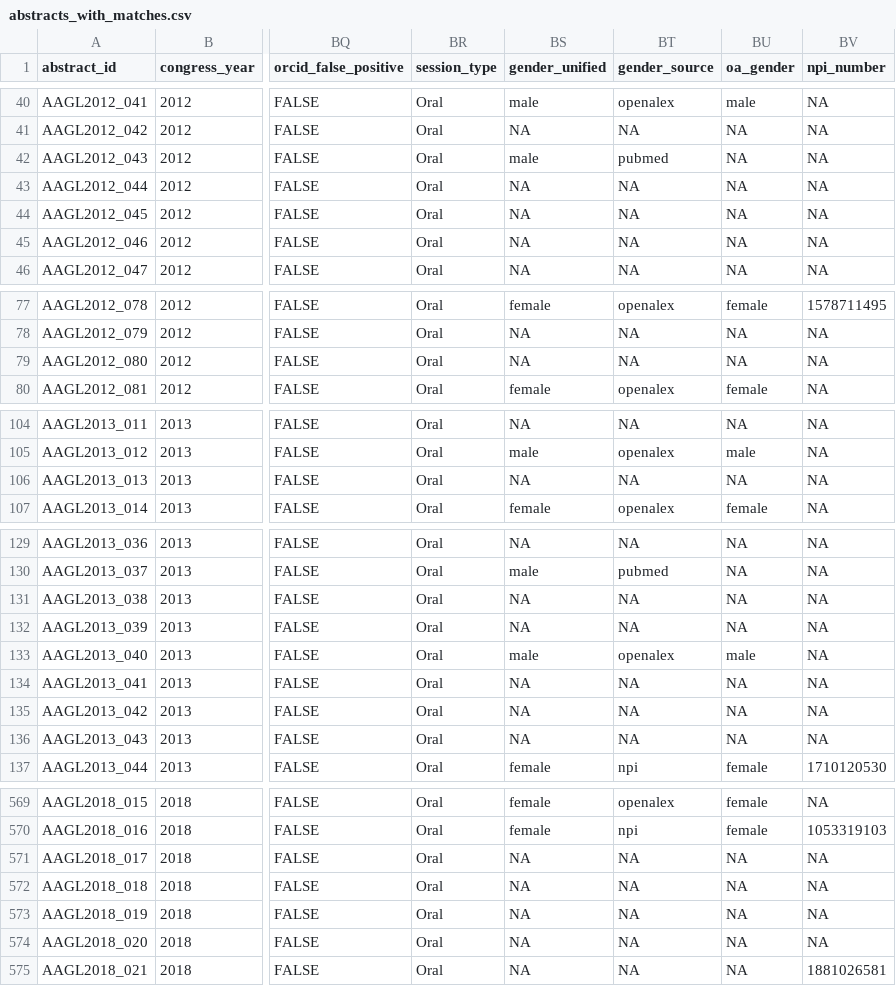
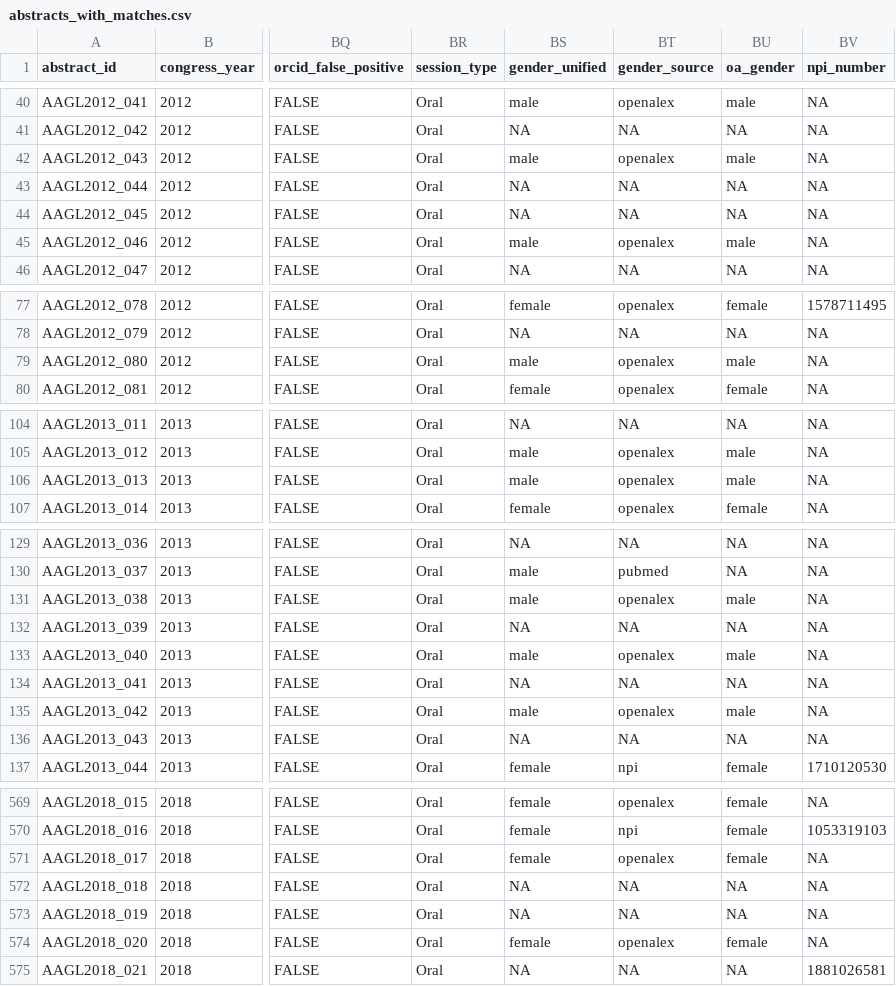
Before and after one commit to mufflyt/abstract_lifetime, a CSV file: output/abstracts_with_matches.csv, drawn as a sheet; only a part is shown, gaps mark what is left out; the diff covers the shown part only; the diff names each change by its address in the sheet, - before the commit and + after, or states it on an @@ line.

```diff
--- a/output/abstracts_with_matches.csv
+++ b/output/abstracts_with_matches.csv
-BT42 (gender_source): pubmed
+BT42 (gender_source): openalex
-BU42 (oa_gender): NA
+BU42 (oa_gender): male
-BS45 (gender_unified): NA
+BS45 (gender_unified): male
-BT45 (gender_source): NA
+BT45 (gender_source): openalex
-BU45 (oa_gender): NA
+BU45 (oa_gender): male
-BS79 (gender_unified): NA
+BS79 (gender_unified): male
-BT79 (gender_source): NA
+BT79 (gender_source): openalex
-BU79 (oa_gender): NA
+BU79 (oa_gender): male
-BS106 (gender_unified): NA
+BS106 (gender_unified): male
-BT106 (gender_source): NA
+BT106 (gender_source): openalex
-BU106 (oa_gender): NA
+BU106 (oa_gender): male
-BS131 (gender_unified): NA
+BS131 (gender_unified): male
-BT131 (gender_source): NA
+BT131 (gender_source): openalex
-BU131 (oa_gender): NA
+BU131 (oa_gender): male
-BS135 (gender_unified): NA
+BS135 (gender_unified): male
-BT135 (gender_source): NA
+BT135 (gender_source): openalex
-BU135 (oa_gender): NA
+BU135 (oa_gender): male
-BS571 (gender_unified): NA
+BS571 (gender_unified): female
-BT571 (gender_source): NA
+BT571 (gender_source): openalex
-BU571 (oa_gender): NA
+BU571 (oa_gender): female
-BS574 (gender_unified): NA
+BS574 (gender_unified): female
-BT574 (gender_source): NA
+BT574 (gender_source): openalex
-BU574 (oa_gender): NA
+BU574 (oa_gender): female
```
Also changed, not shown: 112 edited cells elsewhere in this file, data/validation/international_gender_lookup.csv.
